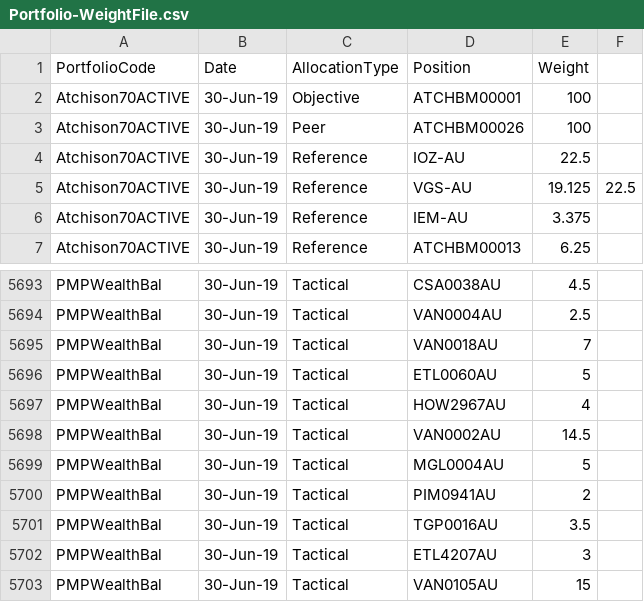
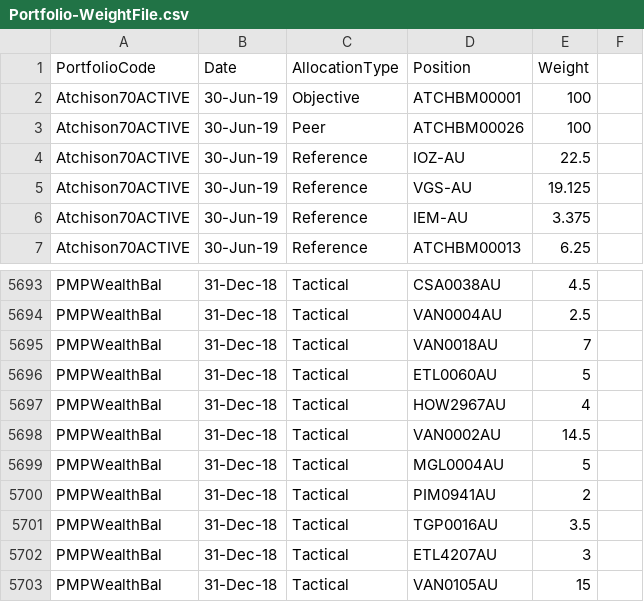
Before and after one commit to KevToohey/AtchisonAttribution, a CSV file: Portfolio-WeightFile.csv, drawn as a sheet; only a part is shown, gaps mark what is left out; the diff covers the shown part only; the diff names each change by its address in the sheet, - before the commit and + after, or states it on an @@ line.

```diff
--- a/Portfolio-WeightFile.csv
+++ b/Portfolio-WeightFile.csv
-F5: 22.5
+F5: (empty)
-B5693:B5703 (Date): 30-Jun-19
+B5693:B5703 (Date): 31-Dec-18
```
Also changed, not shown: 27 edited cells elsewhere in this file, Account-List.csv.
